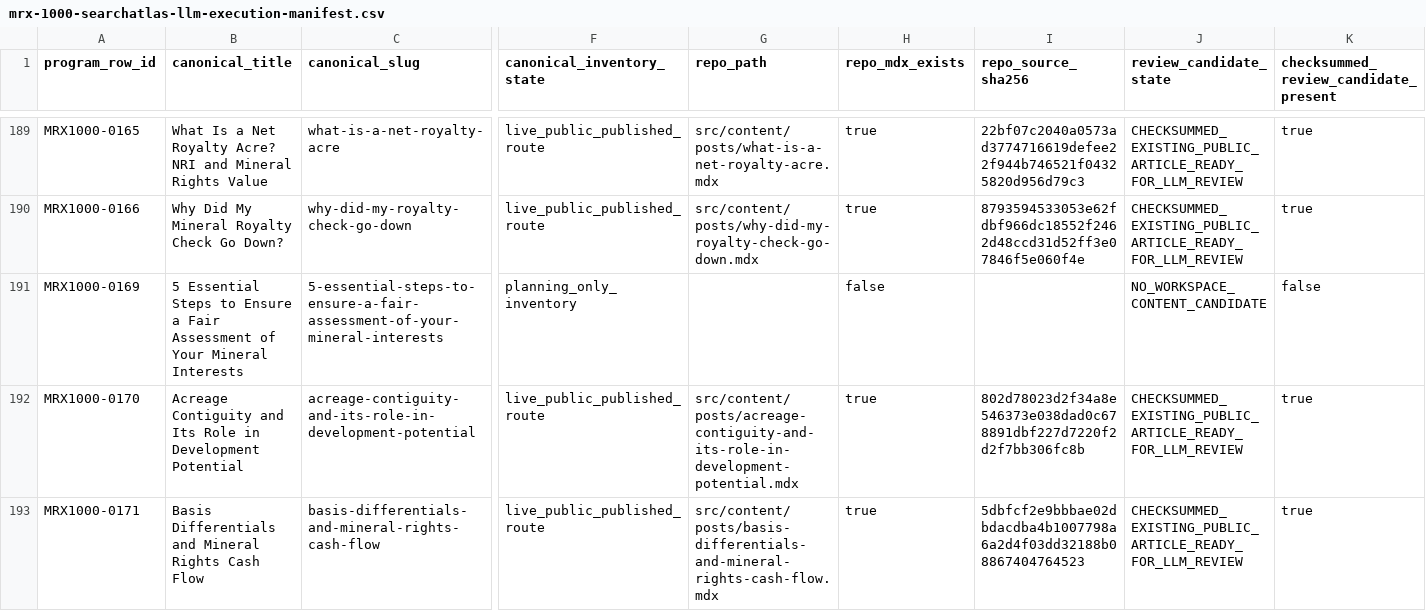
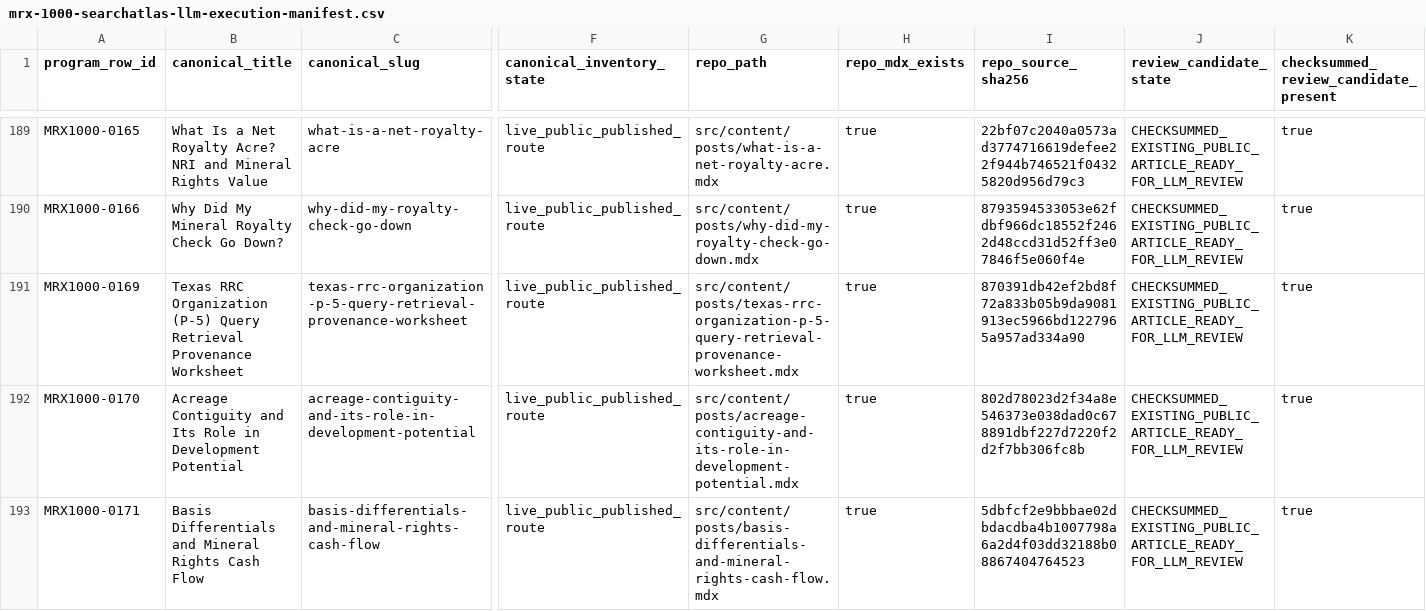
Before and after one commit to underwriter-MXC/mrx, a CSV file: config/mrx-1000-searchatlas-llm-execution-manifest.csv, drawn as a sheet; only a part is shown, gaps mark what is left out; the diff covers the shown part only; the diff names each change by its address in the sheet, - before the commit and + after, or states it on an @@ line.

Commit message:
fix(content): verify article 174 executive route and assets

```diff
--- a/config/mrx-1000-searchatlas-llm-execution-manifest.csv
+++ b/config/mrx-1000-searchatlas-llm-execution-manifest.csv
-B191 (canonical_title): 5 Essential Steps to Ensure a Fair Assessment of Your Mineral Interests
+B191 (canonical_title): Texas RRC Organization (P-5) Query Retrieval Provenance Worksheet
-C191 (canonical_slug): 5-essential-steps-to-ensure-a-fair-assessment-of-your-mineral-interests
+C191 (canonical_slug): texas-rrc-organization-p-5-query-retrieval-provenance-worksheet
-F191 (canonical_inventory_state): planning_only_inventory
+F191 (canonical_inventory_state): live_public_published_route
-G191 (repo_path): (empty)
+G191 (repo_path): src/content/posts/texas-rrc-organization-p-5-query-retrieval-provenance-worksheet.mdx
-H191 (repo_mdx_exists): false
+H191 (repo_mdx_exists): true
-I191 (repo_source_sha256): (empty)
+I191 (repo_source_sha256): 870391db42ef2bd8f72a833b05b9da9081913ec5966bd1227965a957ad334a90
-J191 (review_candidate_state): NO_WORKSPACE_CONTENT_CANDIDATE
+J191 (review_candidate_state): CHECKSUMMED_EXISTING_PUBLIC_ARTICLE_READY_FOR_LLM_REVIEW
-K191: false
+K191: true
```
Also changed, not shown: 44 edited cells elsewhere in this file, 25 other files.
